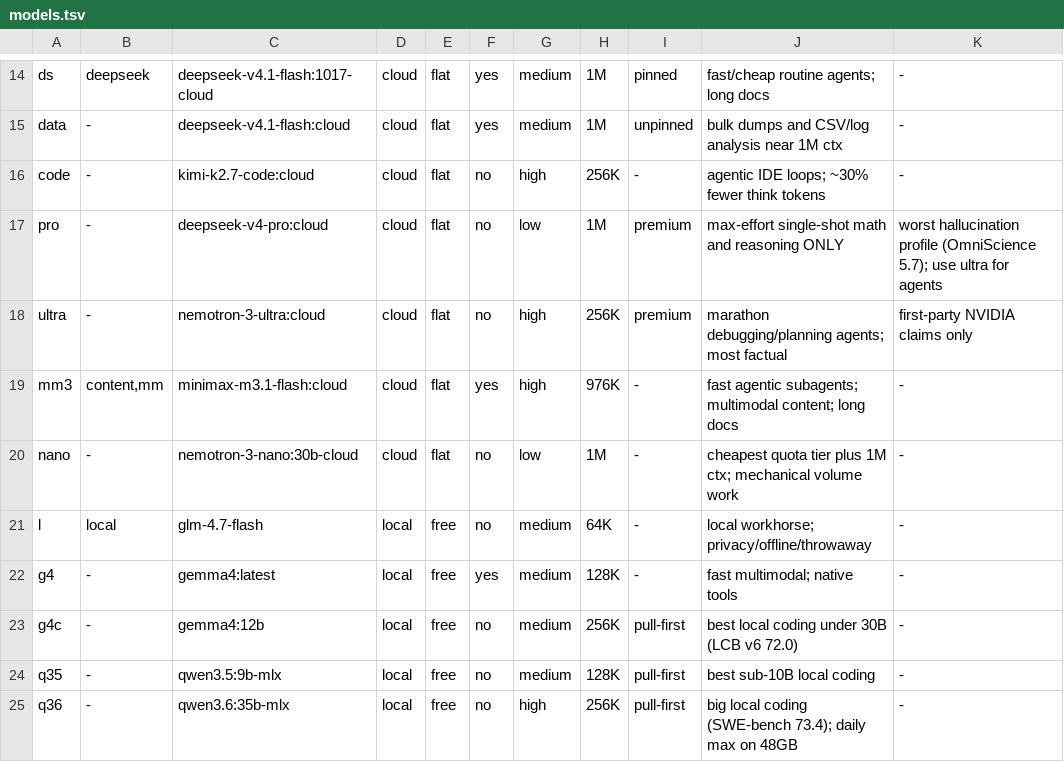
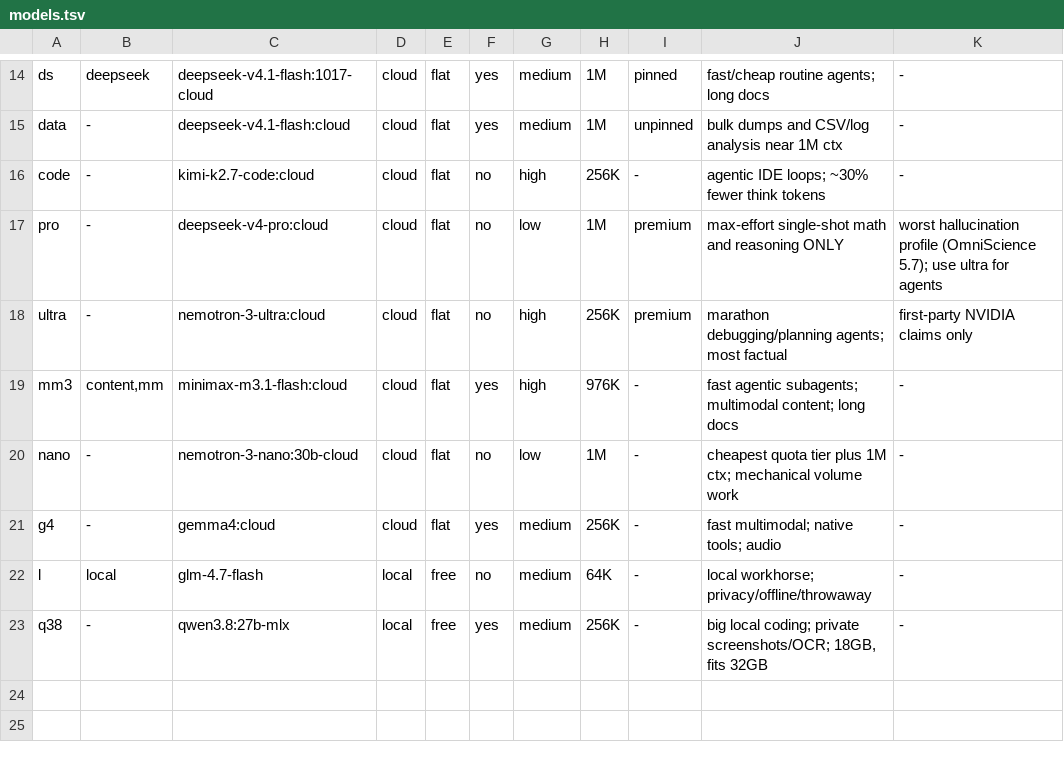
Before and after one commit to iamfiscus/occ, a TSV file: share/occ/models.tsv, drawn as a sheet; only a part is shown, gaps mark what is left out.

Commit message:
set claude context window from the model map; gemma4 to cloud; qwen3.8 replaces q35/q36
- ollama launch sets CLAUDE_CODE_MAX_CONTEXT_TOKENS only for models it knows,
  so claude assumed 200K for e.g. glm-5.3. occ now sets it from the TSV ctx
  column (locals capped at the 64K they are served with); explicit env wins.
- g4 -> gemma4:cloud; drop g4c (gemma4:12b).
- q38 = qwen3.8:27b-mlx (18GB, vision) replaces q36 (35b, too big for 32GB)
  and q35 (9b; l and q38 cover local work).
- router: private picks and the local classifier use l/q38 instead of the
  now-cloud gemma4, so private task text still stays on the machine.

```diff
--- a/share/occ/models.tsv
+++ b/share/occ/models.tsv
@@ -20,6 +20,4 @@ mm3	content,mm	minimax-m3.1-flash:cloud	cloud	flat	yes	high	976K	-	fast agentic
 nano	-	nemotron-3-nano:30b-cloud	cloud	flat	no	low	1M	-	cheapest quota tier plus 1M ctx; mechanical volume work	-
+g4	-	gemma4:cloud	cloud	flat	yes	medium	256K	-	fast multimodal; native tools; audio	-
 l	local	glm-4.7-flash	local	free	no	medium	64K	-	local workhorse; privacy/offline/throwaway	-
-g4	-	gemma4:latest	local	free	yes	medium	128K	-	fast multimodal; native tools	-
-g4c	-	gemma4:12b	local	free	no	medium	256K	pull-first	best local coding under 30B (LCB v6 72.0)	-
-q35	-	qwen3.5:9b-mlx	local	free	no	medium	128K	pull-first	best sub-10B local coding	-
-q36	-	qwen3.6:35b-mlx	local	free	no	high	256K	pull-first	big local coding (SWE-bench 73.4); daily max on 48GB	-
+q38	-	qwen3.8:27b-mlx	local	free	yes	medium	256K	-	big local coding; private screenshots/OCR; 18GB, fits 32GB	-
```
Also changed, not shown: 6 other files.
